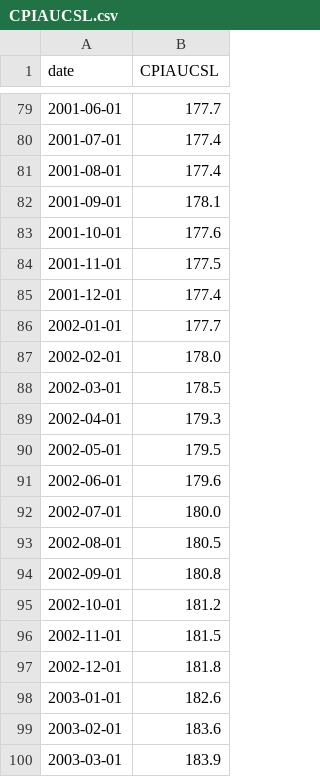
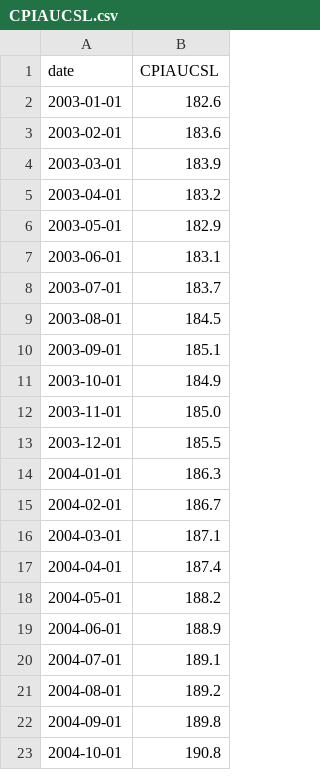
Before and after one commit to Thecoderstef/Macro-Charts, a CSV file: data/CPIAUCSL.csv, drawn as a sheet; only a part is shown, gaps mark what is left out; the shorter side is filled out with more unchanged rows; the diff covers the shown part only; the diff names each change by its address in the sheet, - before the commit and + after, or states it on an @@ line.

```diff
--- a/data/CPIAUCSL.csv
+++ b/data/CPIAUCSL.csv
-row 79: 2001-06-01 | 177.7
-row 80: 2001-07-01 | 177.4
-row 81: 2001-08-01 | 177.4
-row 82: 2001-09-01 | 178.1
-row 83: 2001-10-01 | 177.6
-row 84: 2001-11-01 | 177.5
-row 85: 2001-12-01 | 177.4
-row 86: 2002-01-01 | 177.7
-row 87: 2002-02-01 | 178.0
-row 88: 2002-03-01 | 178.5
-row 89: 2002-04-01 | 179.3
-row 90: 2002-05-01 | 179.5
-row 91: 2002-06-01 | 179.6
-row 92: 2002-07-01 | 180.0
-row 93: 2002-08-01 | 180.5
-row 94: 2002-09-01 | 180.8
-row 95: 2002-10-01 | 181.2
-row 96: 2002-11-01 | 181.5
-row 97: 2002-12-01 | 181.8
```
Also changed, not shown: 77 removed rows elsewhere in this file, 29 other files.
